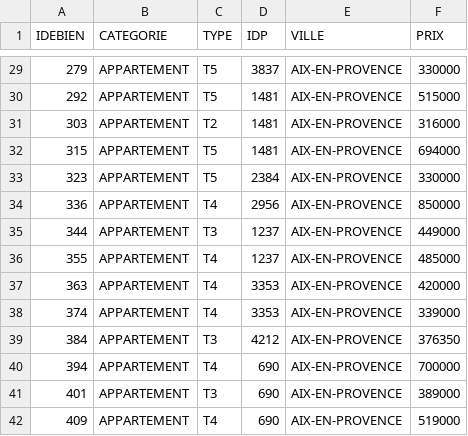
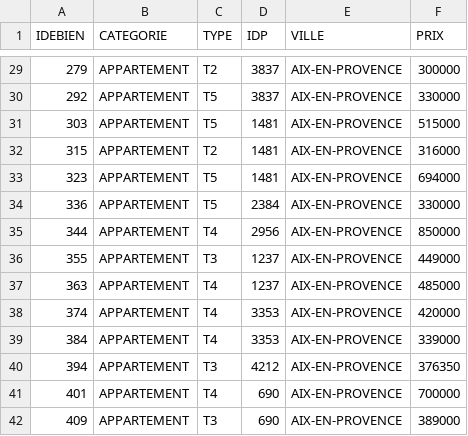
Before and after one commit to Giro4c/SAE2.04-BD-Stats, a CSV file: Partie_1/CSV/BIEN.csv, drawn as a sheet; only a part is shown, gaps mark what is left out; the diff covers the shown part only.

```diff
--- a/Partie_1/CSV/BIEN.csv
+++ b/Partie_1/CSV/BIEN.csv
@@ -29,14 +29,14 @@
-279,"APPARTEMENT","T5",3837,"AIX-EN-PROVENCE",330000
-292,"APPARTEMENT","T5",1481,"AIX-EN-PROVENCE",515000
-303,"APPARTEMENT","T2",1481,"AIX-EN-PROVENCE",316000
-315,"APPARTEMENT","T5",1481,"AIX-EN-PROVENCE",694000
-323,"APPARTEMENT","T5",2384,"AIX-EN-PROVENCE",330000
-336,"APPARTEMENT","T4",2956,"AIX-EN-PROVENCE",850000
-344,"APPARTEMENT","T3",1237,"AIX-EN-PROVENCE",449000
-355,"APPARTEMENT","T4",1237,"AIX-EN-PROVENCE",485000
-363,"APPARTEMENT","T4",3353,"AIX-EN-PROVENCE",420000
-374,"APPARTEMENT","T4",3353,"AIX-EN-PROVENCE",339000
-384,"APPARTEMENT","T3",4212,"AIX-EN-PROVENCE",376350
-394,"APPARTEMENT","T4",690,"AIX-EN-PROVENCE",700000
-401,"APPARTEMENT","T3",690,"AIX-EN-PROVENCE",389000
-409,"APPARTEMENT","T4",690,"AIX-EN-PROVENCE",519000
+279,"APPARTEMENT","T2",3837,"AIX-EN-PROVENCE",300000
+292,"APPARTEMENT","T5",3837,"AIX-EN-PROVENCE",330000
+303,"APPARTEMENT","T5",1481,"AIX-EN-PROVENCE",515000
+315,"APPARTEMENT","T2",1481,"AIX-EN-PROVENCE",316000
+323,"APPARTEMENT","T5",1481,"AIX-EN-PROVENCE",694000
+336,"APPARTEMENT","T5",2384,"AIX-EN-PROVENCE",330000
+344,"APPARTEMENT","T4",2956,"AIX-EN-PROVENCE",850000
+355,"APPARTEMENT","T3",1237,"AIX-EN-PROVENCE",449000
+363,"APPARTEMENT","T4",1237,"AIX-EN-PROVENCE",485000
+374,"APPARTEMENT","T4",3353,"AIX-EN-PROVENCE",420000
+384,"APPARTEMENT","T4",3353,"AIX-EN-PROVENCE",339000
+394,"APPARTEMENT","T3",4212,"AIX-EN-PROVENCE",376350
+401,"APPARTEMENT","T4",690,"AIX-EN-PROVENCE",700000
+409,"APPARTEMENT","T3",690,"AIX-EN-PROVENCE",389000
```
Also changed, not shown: 1 added row, 1 removed row and 32 edited cells elsewhere in this file, 3 other files.
